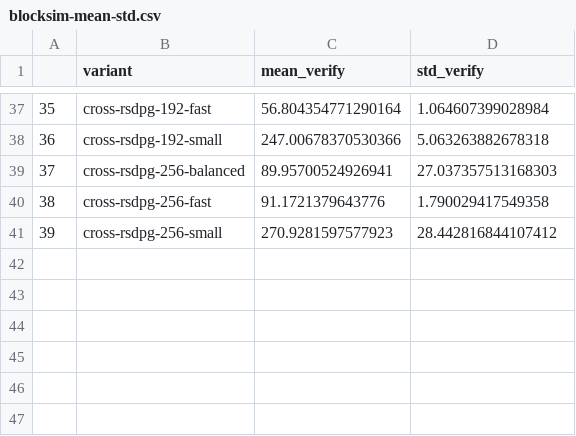
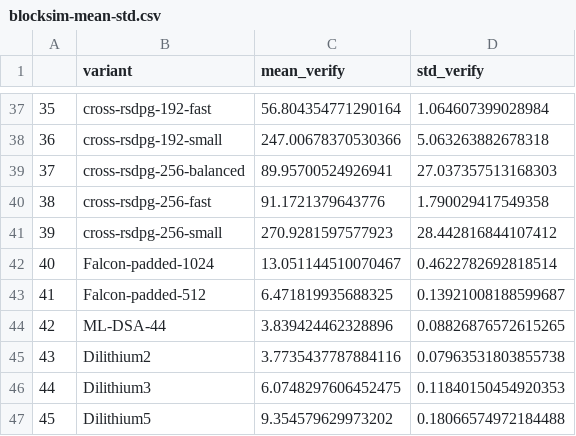
Before and after one commit to aSchemitt/PQCinBlock, a CSV file: results-paper/m3/simulator/blocksim-mean-std.csv, drawn as a sheet; only a part is shown, gaps mark what is left out.

```diff
--- a/results-paper/m3/simulator/blocksim-mean-std.csv
+++ b/results-paper/m3/simulator/blocksim-mean-std.csv
@@ -41 +41,7 @@
 39,cross-rsdpg-256-small,270.9281597577923,28.442816844107412
+40,Falcon-padded-1024,13.051144510070467,0.4622782692818514
+41,Falcon-padded-512,6.471819935688325,0.13921008188599687
+42,ML-DSA-44,3.839424462328896,0.08826876572615265
+43,Dilithium2,3.7735437787884116,0.07963531803855738
+44,Dilithium3,6.0748297606452475,0.11840150454920353
+45,Dilithium5,9.354579629973202,0.18066574972184488
```
Also changed, not shown: results-paper/m3/algorithm-runs/time-evaluation-mean-std.csv, 1 other file.
